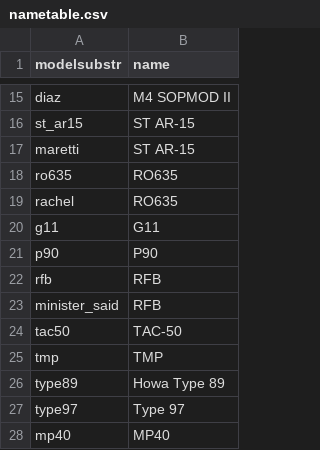
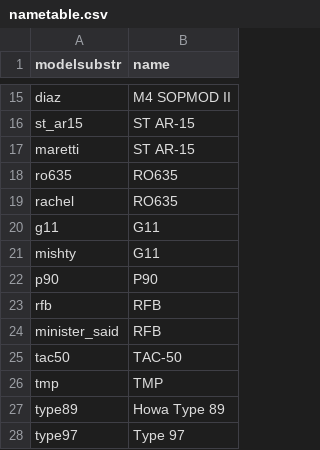
Before and after one commit to Loyalists/gflt7, a CSV file: mods/gfl/gamedata/gfl/nametable.csv, drawn as a sheet; only a part is shown, gaps mark what is left out; the shorter side is filled out with more unchanged rows; the diff names each change by its address in the sheet, - before the commit and + after, or states it on an @@ line.

```diff
--- a/mods/gfl/gamedata/gfl/nametable.csv
+++ b/mods/gfl/gamedata/gfl/nametable.csv
+row 21: mishty | G11
```
Also changed, not shown: mods/gfl/zone_source/all/assetinfo/core_mod_poolinfo.csv, mods/gfl/zone_source/all/assetinfo/core_mod_xmodel.csv, 26 other files.
